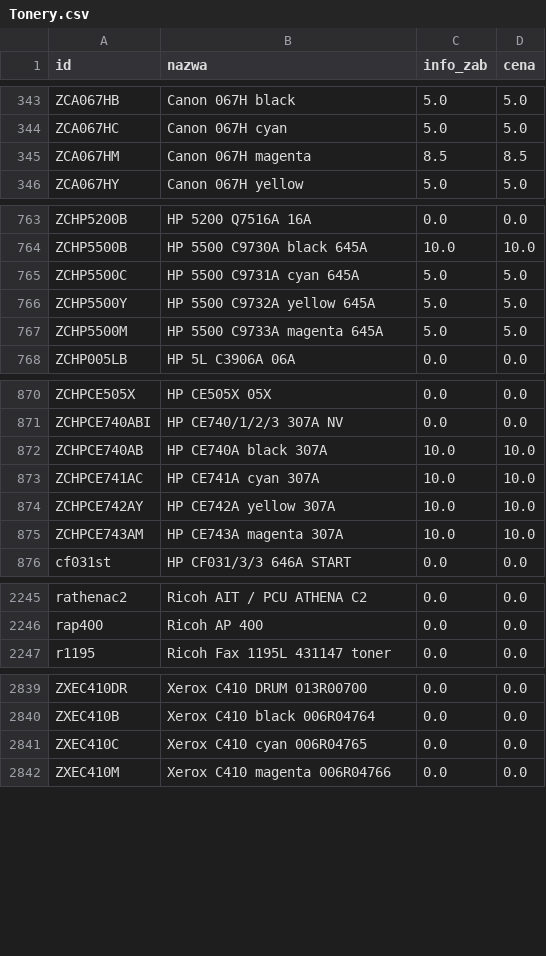
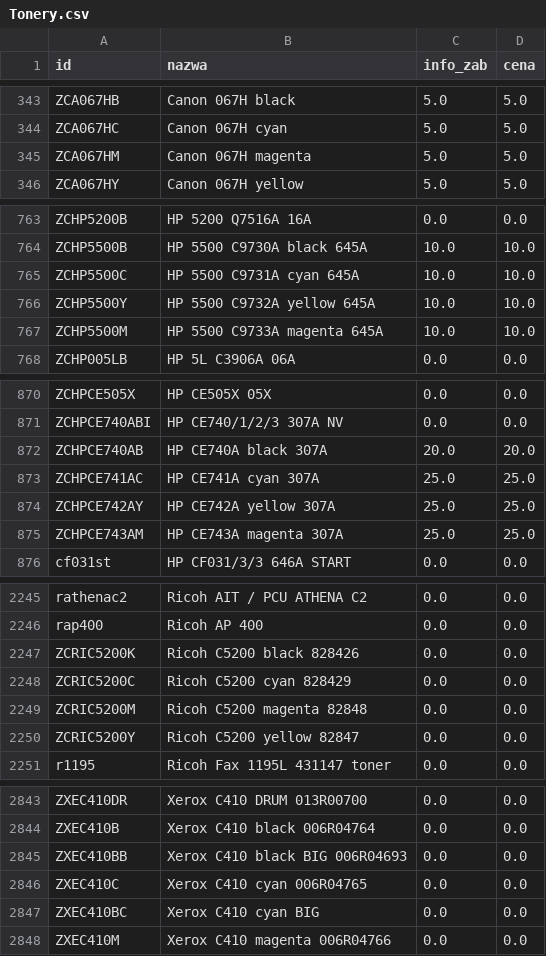
Before and after one commit to Max7476/bazaplikow, a CSV file: Tonery.csv, drawn as a sheet; only a part is shown, gaps mark what is left out; the diff covers the shown part only.

```diff
--- a/Tonery.csv
+++ b/Tonery.csv
@@ -344,3 +344,3 @@
 "ZCA067HC";"Canon  067H cyan";"5.0";"5.0"
-"ZCA067HM";"Canon  067H magenta";"8.5";"8.5"
+"ZCA067HM";"Canon  067H magenta";"5.0";"5.0"
 "ZCA067HY";"Canon  067H yellow";"5.0";"5.0"
@@ -764,5 +764,5 @@
 "ZCHP5500B";"HP  5500 C9730A  black      645A";"10.0";"10.0"
-"ZCHP5500C";"HP  5500 C9731A  cyan       645A";"5.0";"5.0"
-"ZCHP5500Y";"HP  5500 C9732A  yellow     645A";"5.0";"5.0"
-"ZCHP5500M";"HP  5500 C9733A  magenta  645A";"5.0";"5.0"
+"ZCHP5500C";"HP  5500 C9731A  cyan       645A";"10.0";"10.0"
+"ZCHP5500Y";"HP  5500 C9732A  yellow     645A";"10.0";"10.0"
+"ZCHP5500M";"HP  5500 C9733A  magenta  645A";"10.0";"10.0"
 "ZCHP005LB";"HP  5L     C3906A   06A";"0.0";"0.0"
@@ -871,6 +871,6 @@
 "ZCHPCE740ABI";"HP  CE740/1/2/3         307A  NV";"0.0";"0.0"
-"ZCHPCE740AB";"HP  CE740A  black       307A";"10.0";"10.0"
-"ZCHPCE741AC";"HP  CE741A  cyan        307A";"10.0";"10.0"
-"ZCHPCE742AY";"HP  CE742A  yellow      307A";"10.0";"10.0"
-"ZCHPCE743AM";"HP  CE743A  magenta   307A";"10.0";"10.0"
+"ZCHPCE740AB";"HP  CE740A  black       307A";"20.0";"20.0"
+"ZCHPCE741AC";"HP  CE741A  cyan        307A";"25.0";"25.0"
+"ZCHPCE742AY";"HP  CE742A  yellow      307A";"25.0";"25.0"
+"ZCHPCE743AM";"HP  CE743A  magenta   307A";"25.0";"25.0"
 "cf031st";"HP  CF031/3/3           646A START";"0.0";"0.0"
@@ -2246,2 +2246,6 @@
 "rap400";"Ricoh  AP 400";"0.0";"0.0"
+"ZCRIC5200K";"Ricoh  C5200 black 828426";"0.0";"0.0"
+"ZCRIC5200C";"Ricoh  C5200 cyan 828429";"0.0";"0.0"
+"ZCRIC5200M";"Ricoh  C5200 magenta 82848";"0.0";"0.0"
+"ZCRIC5200Y";"Ricoh  C5200 yellow 82847";"0.0";"0.0"
 "r1195";"Ricoh  Fax 1195L  431147   toner";"0.0";"0.0"
@@ -2840,3 +2844,5 @@
 "ZXEC410B";"Xerox  C410 black  006R04764";"0.0";"0.0"
+"ZXEC410BB";"Xerox  C410 black  BIG 006R04693";"0.0";"0.0"
 "ZXEC410C";"Xerox  C410 cyan  006R04765";"0.0";"0.0"
+"ZXEC410BC";"Xerox  C410 cyan  BIG";"0.0";"0.0"
 "ZXEC410M";"Xerox  C410 magenta  006R04766";"0.0";"0.0"
```
Also changed, not shown: 12 edited cells elsewhere in this file, Tusze.csv.
